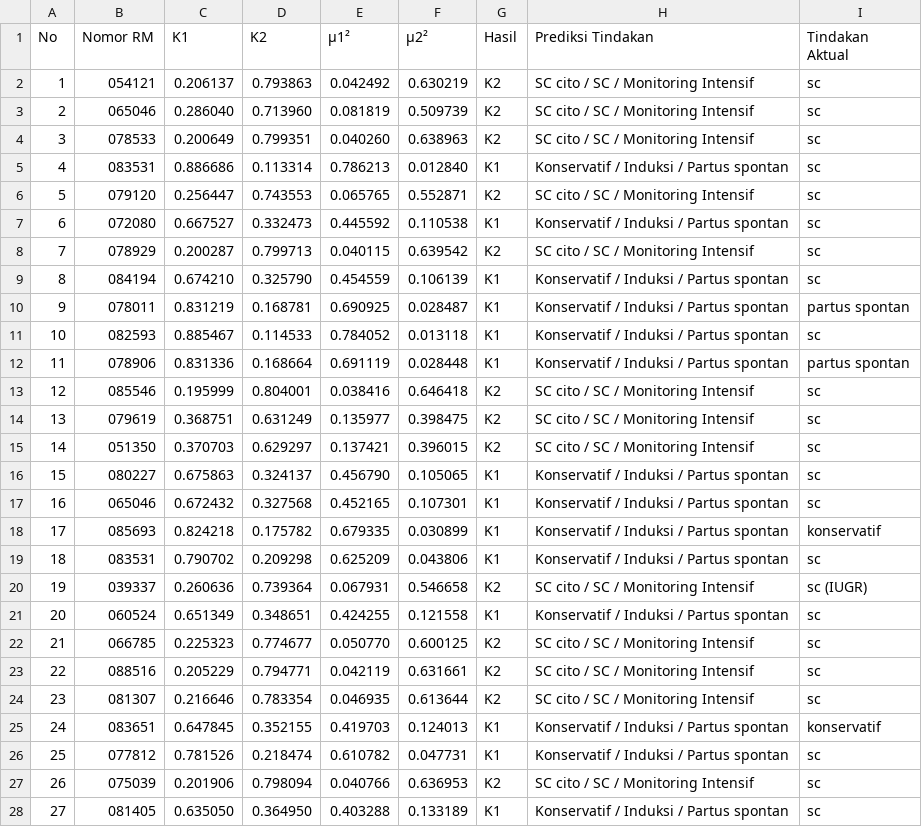
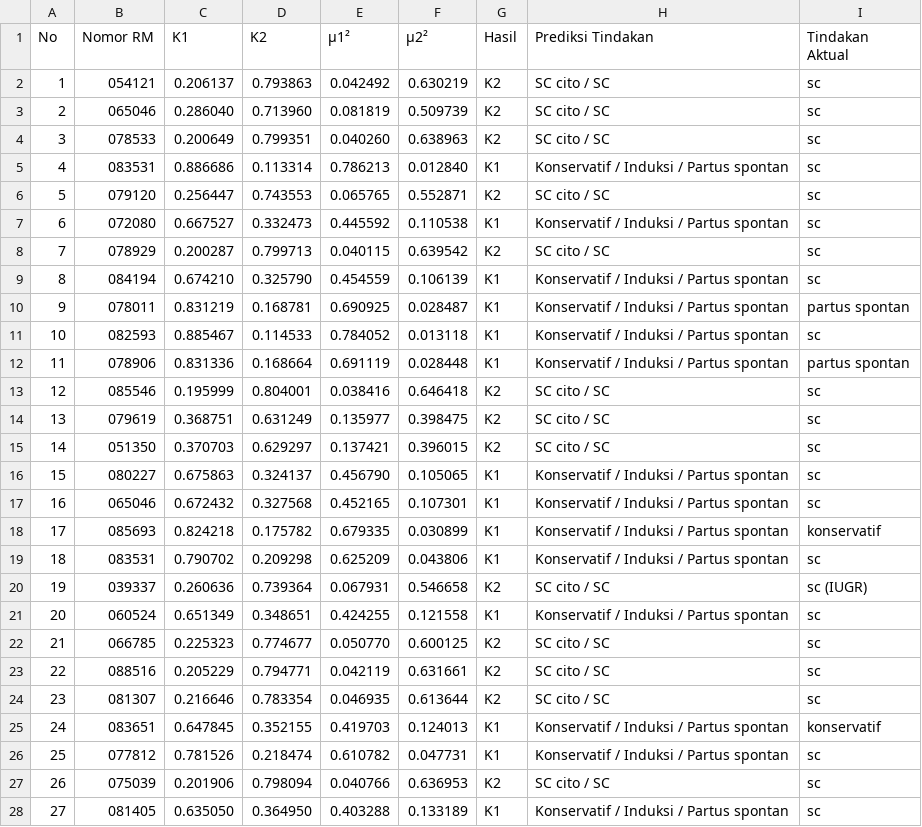
Before and after one commit to ardhikaxx/oligohydramnion-fcm, a CSV file: outputs/k2/output_fcm_final.csv, drawn as a sheet; only a part is shown; the diff covers the shown part only.

```diff
--- a/outputs/k2/output_fcm_final.csv
+++ b/outputs/k2/output_fcm_final.csv
@@ -1,9 +1,9 @@
 No,Nomor RM,K1,K2,μ1²,μ2²,Hasil,Prediksi Tindakan,Tindakan Aktual
-1,054121,0.206137,0.793863,0.042492,0.630219,K2,SC cito / SC / Monitoring Intensif,sc
-2,065046,0.286040,0.713960,0.081819,0.509739,K2,SC cito / SC / Monitoring Intensif,sc
-3,078533,0.200649,0.799351,0.040260,0.638963,K2,SC cito / SC / Monitoring Intensif,sc
+1,054121,0.206137,0.793863,0.042492,0.630219,K2,SC cito / SC,sc
+2,065046,0.286040,0.713960,0.081819,0.509739,K2,SC cito / SC,sc
+3,078533,0.200649,0.799351,0.040260,0.638963,K2,SC cito / SC,sc
 4,083531,0.886686,0.113314,0.786213,0.012840,K1,Konservatif / Induksi / Partus spontan,sc
-5,079120,0.256447,0.743553,0.065765,0.552871,K2,SC cito / SC / Monitoring Intensif,sc
+5,079120,0.256447,0.743553,0.065765,0.552871,K2,SC cito / SC,sc
 6,072080,0.667527,0.332473,0.445592,0.110538,K1,Konservatif / Induksi / Partus spontan,sc
-7,078929,0.200287,0.799713,0.040115,0.639542,K2,SC cito / SC / Monitoring Intensif,sc
+7,078929,0.200287,0.799713,0.040115,0.639542,K2,SC cito / SC,sc
 8,084194,0.674210,0.325790,0.454559,0.106139,K1,Konservatif / Induksi / Partus spontan,sc
@@ -12,5 +12,5 @@
 11,078906,0.831336,0.168664,0.691119,0.028448,K1,Konservatif / Induksi / Partus spontan,partus spontan
-12,085546,0.195999,0.804001,0.038416,0.646418,K2,SC cito / SC / Monitoring Intensif,sc
-13,079619,0.368751,0.631249,0.135977,0.398475,K2,SC cito / SC / Monitoring Intensif,sc
-14,051350,0.370703,0.629297,0.137421,0.396015,K2,SC cito / SC / Monitoring Intensif,sc
+12,085546,0.195999,0.804001,0.038416,0.646418,K2,SC cito / SC,sc
+13,079619,0.368751,0.631249,0.135977,0.398475,K2,SC cito / SC,sc
+14,051350,0.370703,0.629297,0.137421,0.396015,K2,SC cito / SC,sc
 15,080227,0.675863,0.324137,0.456790,0.105065,K1,Konservatif / Induksi / Partus spontan,sc
@@ -19,10 +19,10 @@
 18,083531,0.790702,0.209298,0.625209,0.043806,K1,Konservatif / Induksi / Partus spontan,sc
-19,039337,0.260636,0.739364,0.067931,0.546658,K2,SC cito / SC / Monitoring Intensif,sc (IUGR)
+19,039337,0.260636,0.739364,0.067931,0.546658,K2,SC cito / SC,sc (IUGR)
 20,060524,0.651349,0.348651,0.424255,0.121558,K1,Konservatif / Induksi / Partus spontan,sc
-21,066785,0.225323,0.774677,0.050770,0.600125,K2,SC cito / SC / Monitoring Intensif,sc
-22,088516,0.205229,0.794771,0.042119,0.631661,K2,SC cito / SC / Monitoring Intensif,sc
-23,081307,0.216646,0.783354,0.046935,0.613644,K2,SC cito / SC / Monitoring Intensif,sc
+21,066785,0.225323,0.774677,0.050770,0.600125,K2,SC cito / SC,sc
+22,088516,0.205229,0.794771,0.042119,0.631661,K2,SC cito / SC,sc
+23,081307,0.216646,0.783354,0.046935,0.613644,K2,SC cito / SC,sc
 24,083651,0.647845,0.352155,0.419703,0.124013,K1,Konservatif / Induksi / Partus spontan,konservatif
 25,077812,0.781526,0.218474,0.610782,0.047731,K1,Konservatif / Induksi / Partus spontan,sc
-26,075039,0.201906,0.798094,0.040766,0.636953,K2,SC cito / SC / Monitoring Intensif,sc
+26,075039,0.201906,0.798094,0.040766,0.636953,K2,SC cito / SC,sc
 27,081405,0.635050,0.364950,0.403288,0.133189,K1,Konservatif / Induksi / Partus spontan,sc
```
Also changed, not shown: 102 edited cells elsewhere in this file, outputs/k2/evaluasi/output_evaluasi_tindakan.csv, outputs/k4/evaluasi/output_evaluasi_tindakan.csv, 22 other files.
